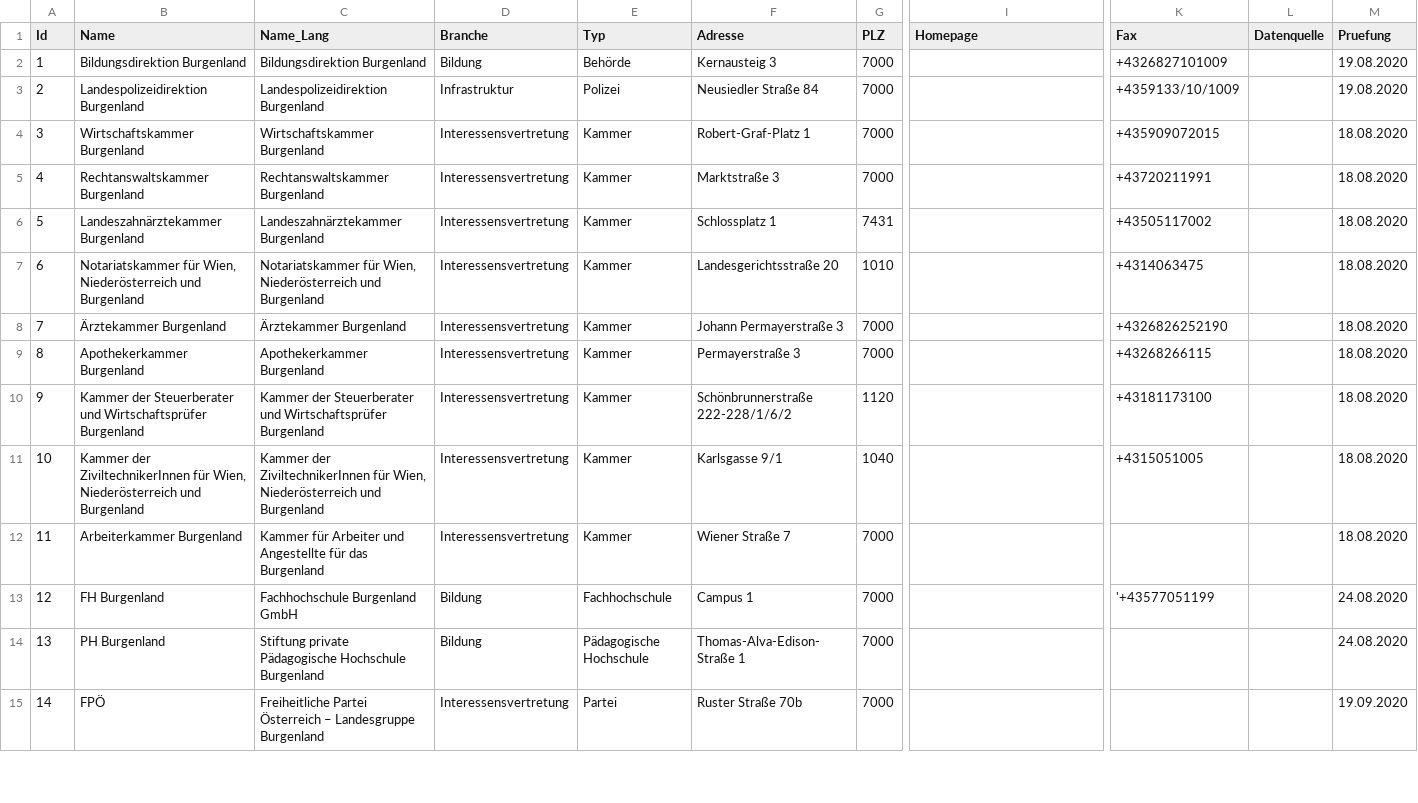
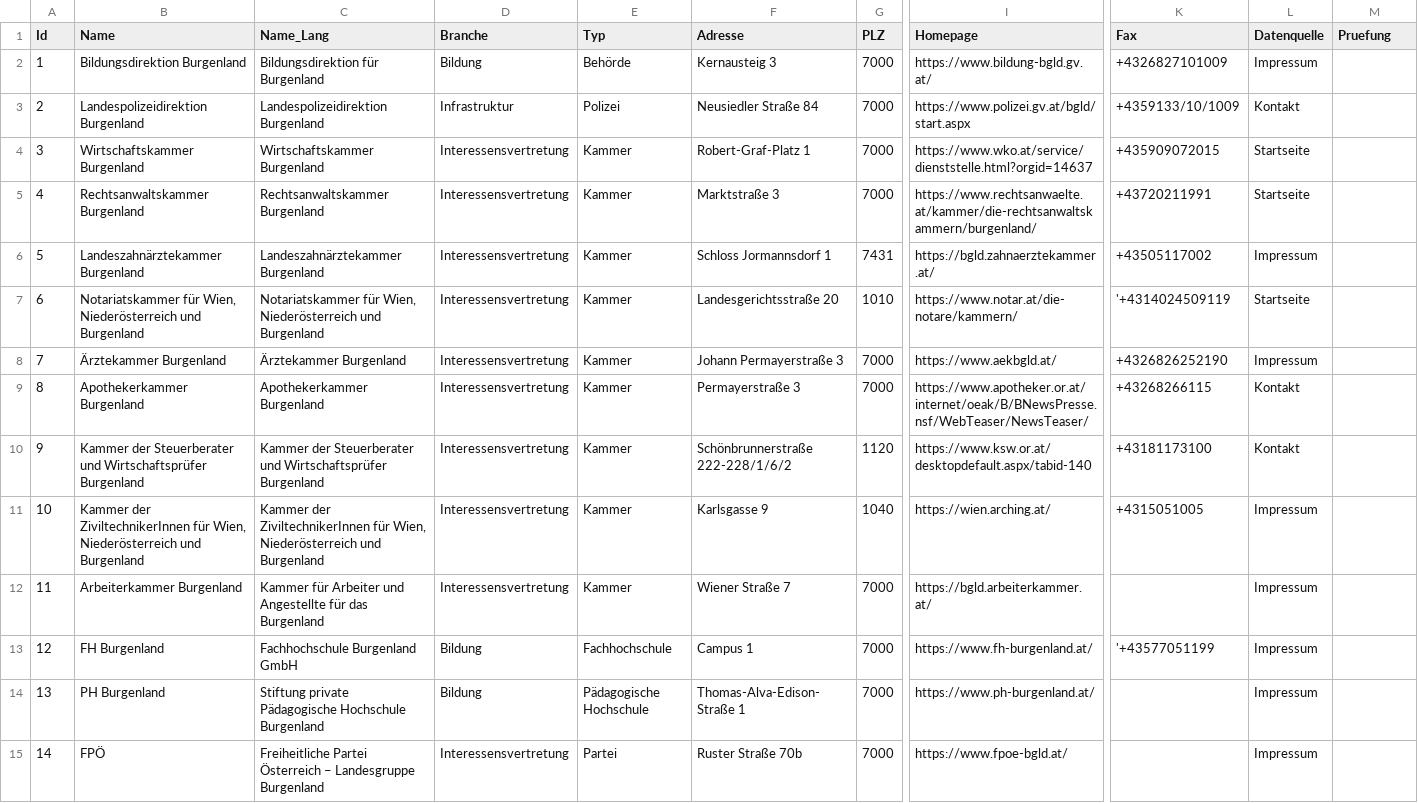
Before and after one commit to cyber-perikarp/auskunftsbegehren_at_adressen, a CSV file: burgenland/burgenland.csv, drawn as a sheet; only a part is shown, gaps mark what is left out; the diff covers the shown part only; the diff names each change by its address in the sheet, - before the commit and + after, or states it on an @@ line.

Commit message:
Burgenland: Land

```diff
--- a/burgenland/burgenland.csv
+++ b/burgenland/burgenland.csv
-C2 (Name_Lang): Bildungsdirektion Burgenland
+C2 (Name_Lang): Bildungsdirektion für Burgenland
-I2 (Homepage): (empty)
+I2 (Homepage): https://www.bildung-bgld.gv.at/
-L2 (Datenquelle): (empty)
+L2 (Datenquelle): Impressum
-M2:M3 (Pruefung): 19.08.2020
+M2:M3 (Pruefung): (empty)
-I3 (Homepage): (empty)
+I3 (Homepage): https://www.polizei.gv.at/bgld/start.aspx
-L3 (Datenquelle): (empty)
+L3 (Datenquelle): Kontakt
-I4 (Homepage): (empty)
+I4 (Homepage): https://www.wko.at/service/dienststelle.html?orgid=14637
-L4:L5 (Datenquelle): (empty)
+L4:L5 (Datenquelle): Startseite
-M4:M12 (Pruefung): 18.08.2020
+M4:M12 (Pruefung): (empty)
-B5 (Name): Rechtanswaltskammer Burgenland
+B5 (Name): Rechtsanwaltskammer Burgenland
-C5 (Name_Lang): Rechtanswaltskammer Burgenland
+C5 (Name_Lang): Rechtsanwaltskammer Burgenland
-I5 (Homepage): (empty)
+I5 (Homepage): https://www.rechtsanwaelte.at/kammer/die-rechtsanwaltskammern/burgenland/
-F6 (Adresse): Schlossplatz 1
+F6 (Adresse): Schloss Jormannsdorf 1
-I6 (Homepage): (empty)
+I6 (Homepage): https://bgld.zahnaerztekammer.at/
-L6 (Datenquelle): (empty)
+L6 (Datenquelle): Impressum
-I7 (Homepage): (empty)
+I7 (Homepage): https://www.notar.at/die-notare/kammern/
-K7 (Fax): +4314063475
+K7 (Fax): '+4314024509119
-L7 (Datenquelle): (empty)
+L7 (Datenquelle): Startseite
-I8 (Homepage): (empty)
+I8 (Homepage): https://www.aekbgld.at/
-L8 (Datenquelle): (empty)
+L8 (Datenquelle): Impressum
-I9 (Homepage): (empty)
+I9 (Homepage): https://www.apotheker.or.at/internet/oeak/B/BNewsPresse.nsf/WebTeaser/NewsTeaser/
-L9:L10 (Datenquelle): (empty)
+L9:L10 (Datenquelle): Kontakt
-I10 (Homepage): (empty)
+I10 (Homepage): https://www.ksw.or.at/desktopdefault.aspx/tabid-140
-F11 (Adresse): Karlsgasse 9/1
+F11 (Adresse): Karlsgasse 9
-I11 (Homepage): (empty)
+I11 (Homepage): https://wien.arching.at/
-L11:L15 (Datenquelle): (empty)
+L11:L15 (Datenquelle): Impressum
-I12 (Homepage): (empty)
+I12 (Homepage): https://bgld.arbeiterkammer.at/
-I13 (Homepage): (empty)
+I13 (Homepage): https://www.fh-burgenland.at/
-M13:M14 (Pruefung): 24.08.2020
+M13:M14 (Pruefung): (empty)
-I14 (Homepage): (empty)
+I14 (Homepage): https://www.ph-burgenland.at/
-I15 (Homepage): (empty)
+I15 (Homepage): https://www.fpoe-bgld.at/
-M15 (Pruefung): 19.09.2020
+M15 (Pruefung): (empty)
```
Also changed, not shown: 12 edited cells elsewhere in this file.
